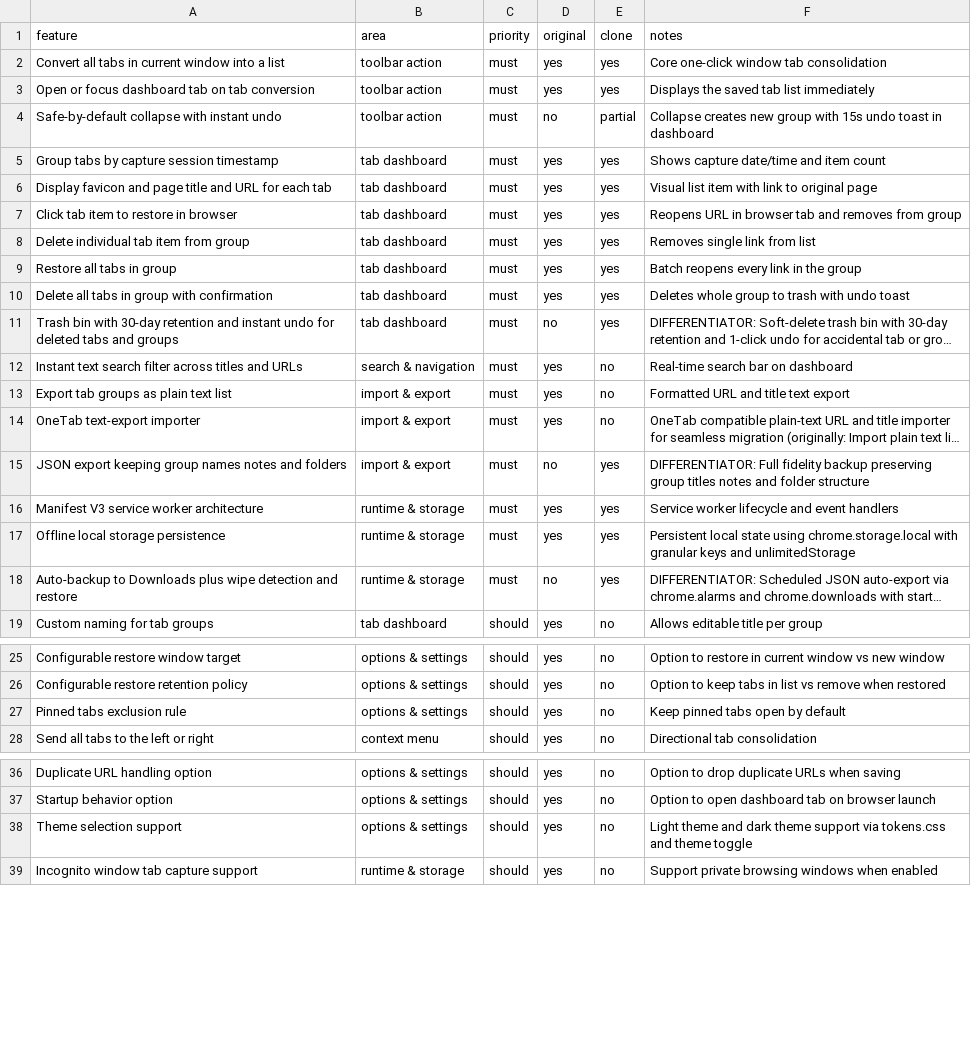
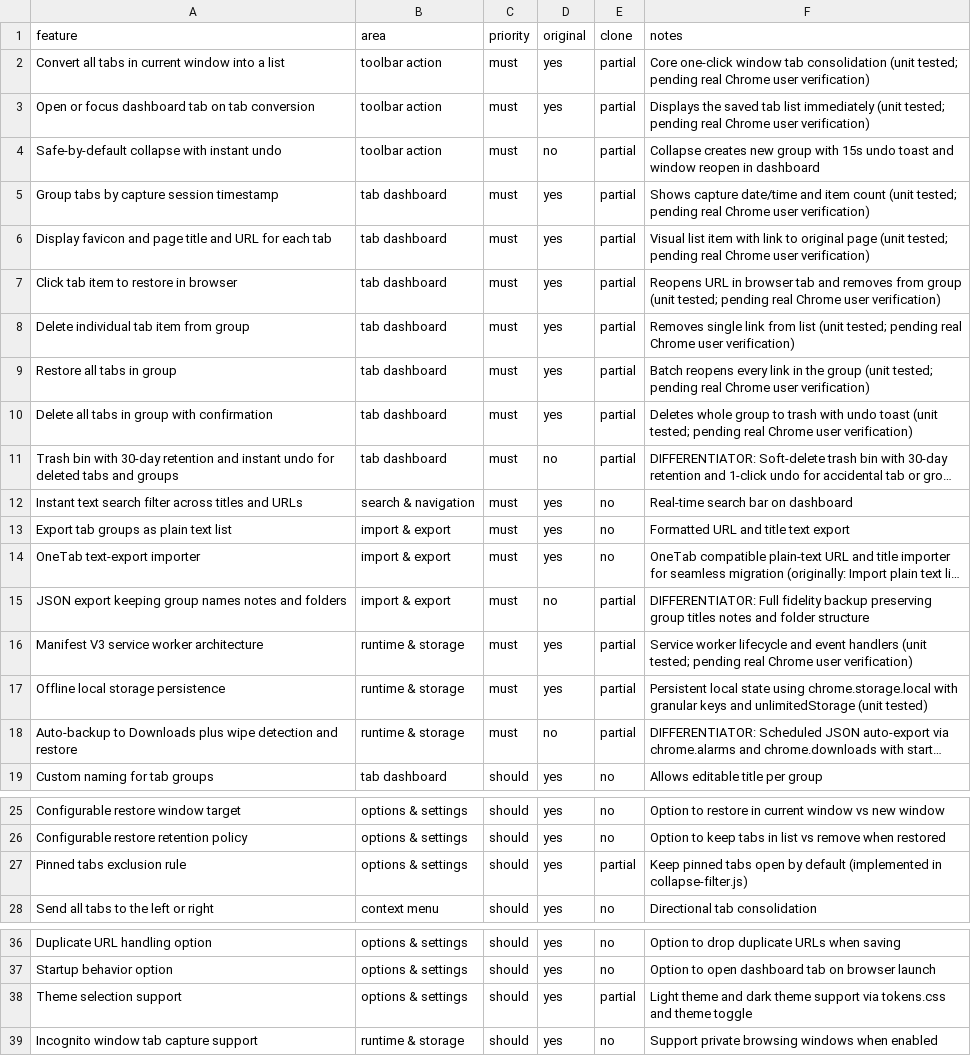
Before and after one commit to sidoua26-debug/tab-vault, a CSV file: replica/features.csv, drawn as a sheet; only a part is shown, gaps mark what is left out; long unchanged cells end in …; the diff names each change by its address in the sheet, - before the commit and + after, or states it on an @@ line.

```diff
--- a/replica/features.csv
+++ b/replica/features.csv
-E2:E3 (clone): yes
+E2:E3 (clone): partial
-F2 (notes): …tab consolidation
+F2 (notes): …tab consolidation (unit tested; pending real Chrome user verification)
-F3 (notes): …list immediately
+F3 (notes): …list immediately (unit tested; pending real Chrome user verification)
-F4 (notes): …undo toast in dashboard
+F4 (notes): …undo toast and window reopen in dashboard
-E5:E11 (clone): yes
+E5:E11 (clone): partial
-F5 (notes): …item count
+F5 (notes): …item count (unit tested; pending real Chrome user verification)
-F6 (notes): …original page
+F6 (notes): …original page (unit tested; pending real Chrome user verification)
-F7 (notes): …from group
+F7 (notes): …from group (unit tested; pending real Chrome user verification)
-F8 (notes): …from list
+F8 (notes): …from list (unit tested; pending real Chrome user verification)
-F9 (notes): …the group
+F9 (notes): …the group (unit tested; pending real Chrome user verification)
-F10 (notes): …undo toast
+F10 (notes): …undo toast (unit tested; pending real Chrome user verification)
-E15:E18 (clone): yes
+E15:E18 (clone): partial
-F16 (notes): …event handlers
+F16 (notes): …event handlers (unit tested; pending real Chrome user verification)
-F17 (notes): …and unlimitedStorage
+F17 (notes): …and unlimitedStorage (unit tested)
-E27 (clone): no
+E27 (clone): partial
-F27 (notes): …by default
+F27 (notes): …by default (implemented in collapse-filter.js)
-E38 (clone): no
+E38 (clone): partial
```
Also changed, not shown: 18 other files.
